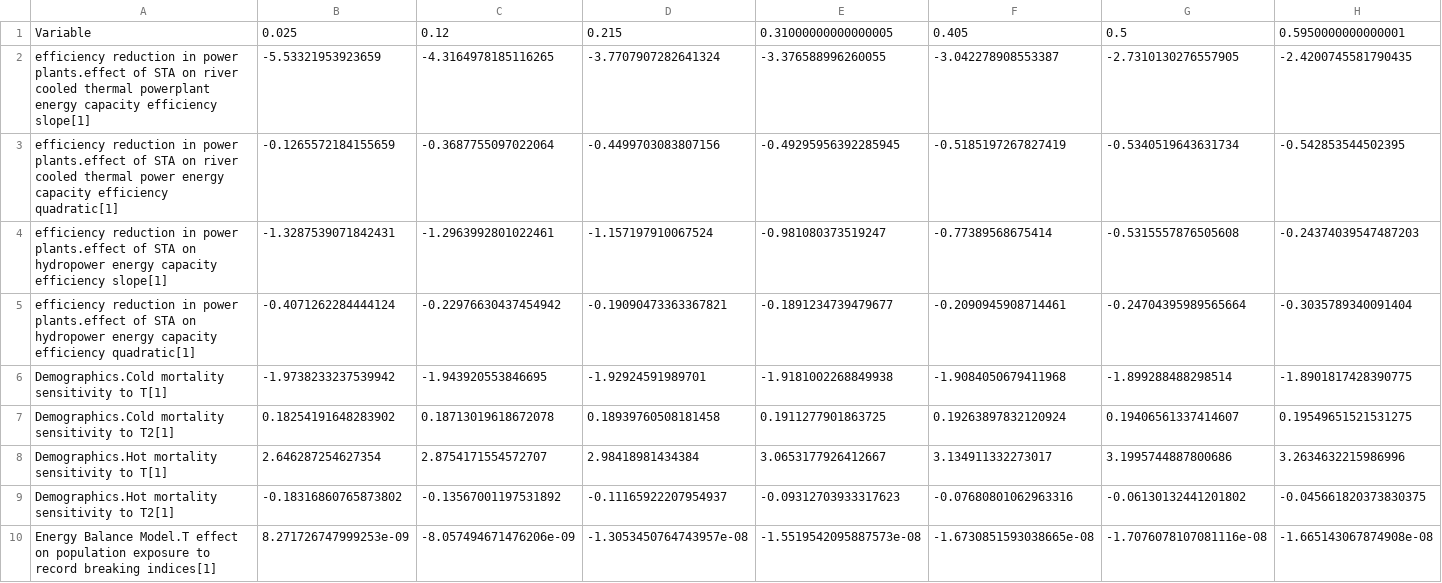
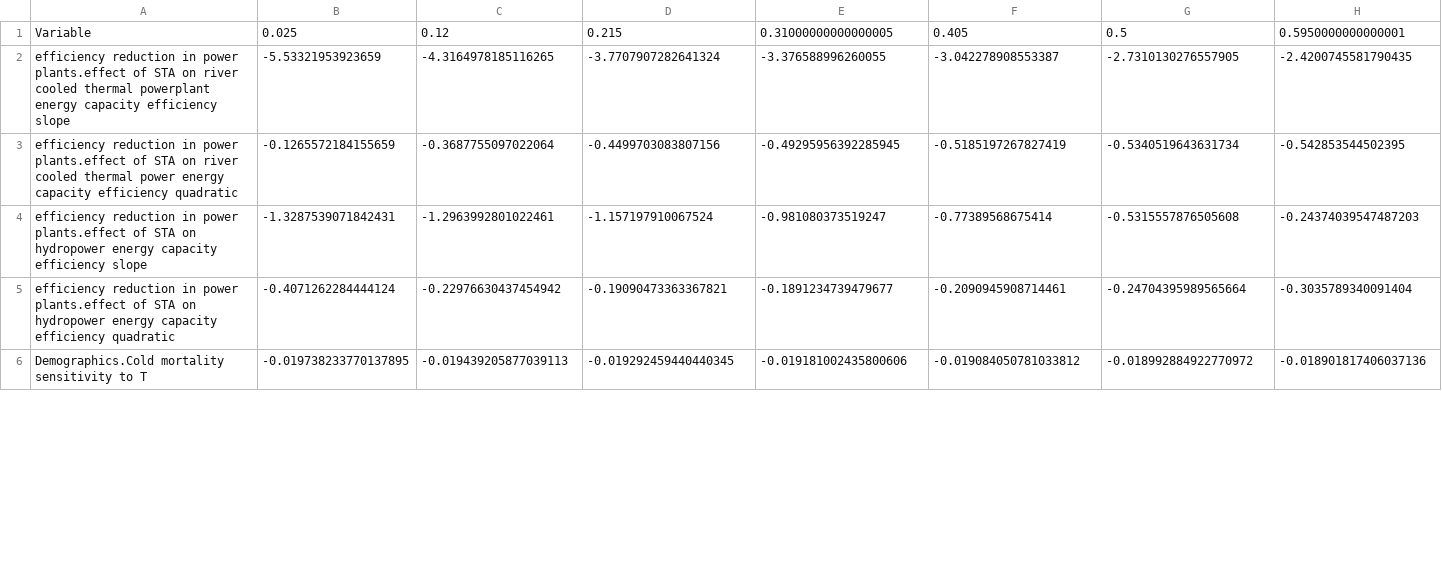
Before and after one commit to chrisdwells/FRIDA-climate-impacts, a CSV file: outputs/climate_impacts_parameter_sets.csv, drawn as a sheet; only a part is shown; removed rows and columns are numbered as before the commit, all else as after; rows hold the shown columns only; the diff covers the shown part only; the diff names each change by its address in the sheet, - before the commit and + after, or states it on an @@ line.

Commit message:
update output params; bugfix on exposure

```diff
--- a/outputs/climate_impacts_parameter_sets.csv
+++ b/outputs/climate_impacts_parameter_sets.csv
-A2: …capacity efficiency slope[1]
+A2: …capacity efficiency slope
-A3: …capacity efficiency quadratic[1]
+A3: …capacity efficiency quadratic
-A4: …capacity efficiency slope[1]
+A4: …capacity efficiency slope
-A5: …capacity efficiency quadratic[1]
+A5: …capacity efficiency quadratic
-row 6: Demographics.Cold mortality sensitivity to T[1] | -1.9738233237539942 | -1.943920553846695 | -1.92924591989701 | -1.9181002268849938 | -1.9084050679411968 | -1.899288488298514 | -1.8901817428390775
-row 7: Demographics.Cold mortality sensitivity to T2[1] | 0.18254191648283902 | 0.18713019618672078 | 0.18939760508181458 | 0.1911277901863725 | 0.19263897832120924 | 0.19406561337414607 | 0.19549651521531275
-row 8: Demographics.Hot mortality sensitivity to T[1] | 2.646287254627354 | 2.8754171554572707 | 2.98418981434384 | 3.0653177926412667 | 3.134911332273017 | 3.1995744887800686 | 3.2634632215986996
-row 9: Demographics.Hot mortality sensitivity to T2[1] | -0.18316860765873802 | -0.13567001197531892 | -0.11165922207954937 | -0.09312703933317623 | -0.07680801062963316 | -0.06130132441201802 | -0.045661820373830375
-row 10: Energy Balance Model.T effect on population exposure to record breaking indices[1] | 8.271726747999253e-09 | -8.057494671476206e-09 | -1.3053450764743957e-08 | -1.5519542095887573e-08 | -1.6730851593038665e-08 | -1.7076078107081116e-08 | -1.665143067874908e-08
+row 6: Demographics.Cold mortality sensitivity to T | -0.019738233770137895 | -0.019439205877039113 | -0.019292459440440345 | -0.019181002435800606 | -0.019084050781033812 | -0.018992884922770972 | -0.018901817406037136
```
Also changed, not shown: 4 added rows and 5 edited cells elsewhere in this file, 3 other files.
